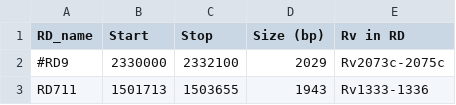
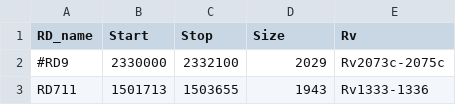
Before and after one commit to Matt-McElheron/Orygis_project, a CSV file: RD.csv, drawn as a sheet; only a part is shown.

```diff
--- a/RD.csv
+++ b/RD.csv
@@ -1,2 +1,2 @@
-RD_name,Start,Stop,Size (bp),Rv in RD
+RD_name,Start,Stop,Size,Rv
 #RD9,2330000,2332100,2029,Rv2073c-2075c
```
Also changed, not shown: 1 other file.
